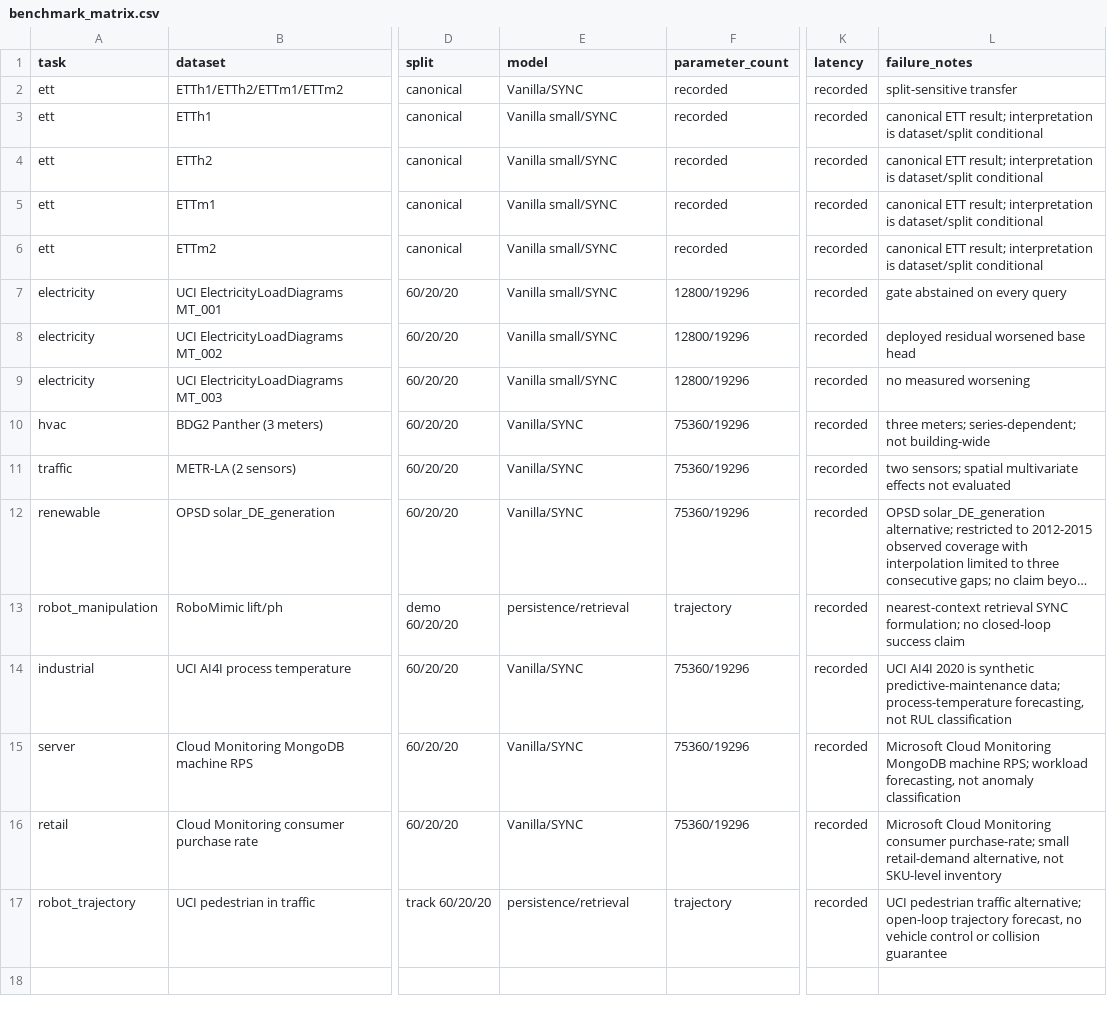
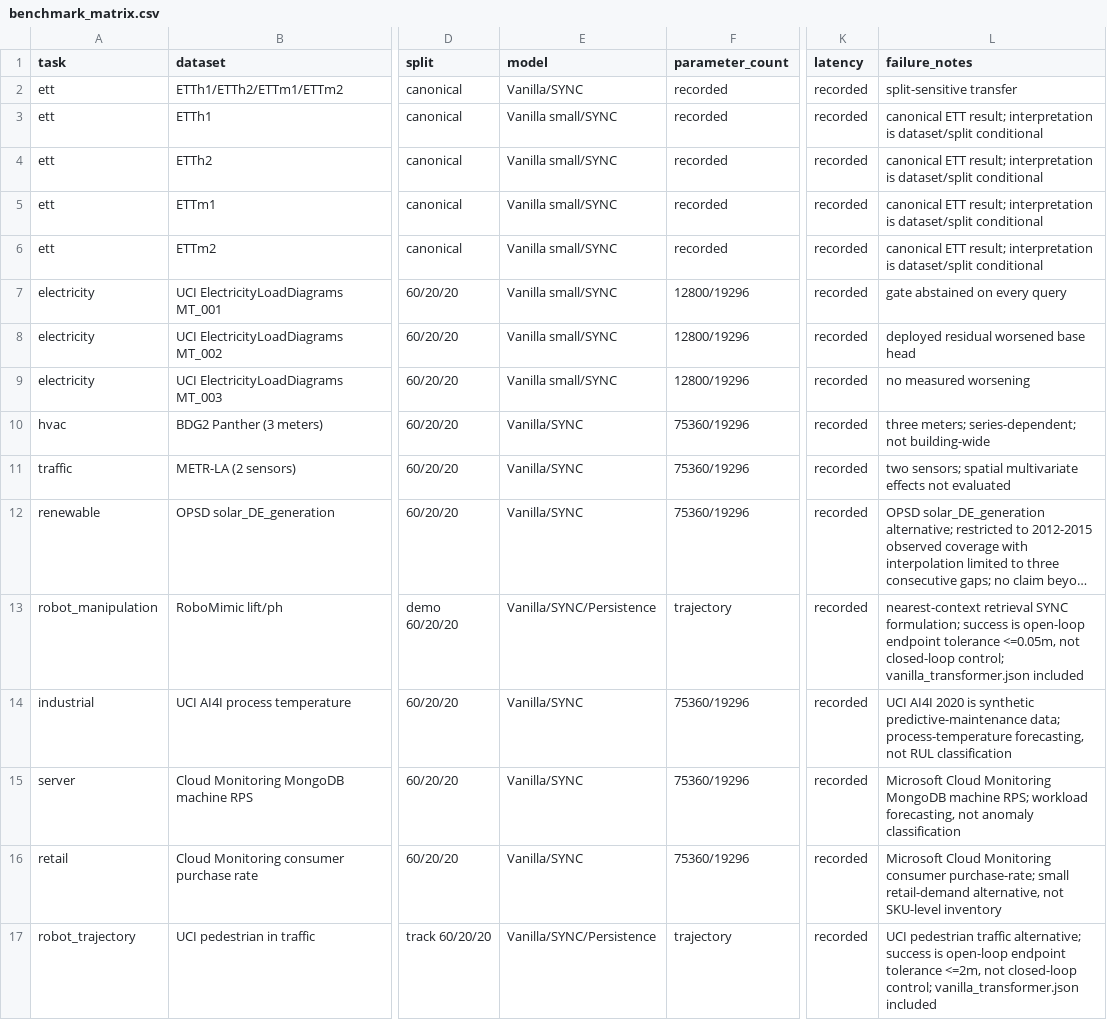
Before and after one commit to Unjuno/sync-transformer, a CSV file: outputs/benchmark_matrix.csv, drawn as a sheet; only a part is shown, gaps mark what is left out; long unchanged cells end in …; the diff names each change by its address in the sheet, - before the commit and + after, or states it on an @@ line.

Commit message:
Audit metric completeness and integrate trajectory baselines

```diff
--- a/outputs/benchmark_matrix.csv
+++ b/outputs/benchmark_matrix.csv
-E13 (model): persistence/retrieval
+E13 (model): Vanilla/SYNC/Persistence
-L13 (failure_notes): …SYNC formulation; no closed-loop success claim
+L13 (failure_notes): …SYNC formulation; success is open-loop endpoint tolerance <=0.05m, not closed-loop control; vanilla_transformer.json included
-E17 (model): persistence/retrieval
+E17 (model): Vanilla/SYNC/Persistence
-L17 (failure_notes): …traffic alternative; open-loop trajectory forecast, no vehicle control or collision guarantee
+L17 (failure_notes): …traffic alternative; success is open-loop endpoint tolerance <=2m, not closed-loop control; vanilla_transformer.json included
```
Also changed, not shown: 3 other files.
